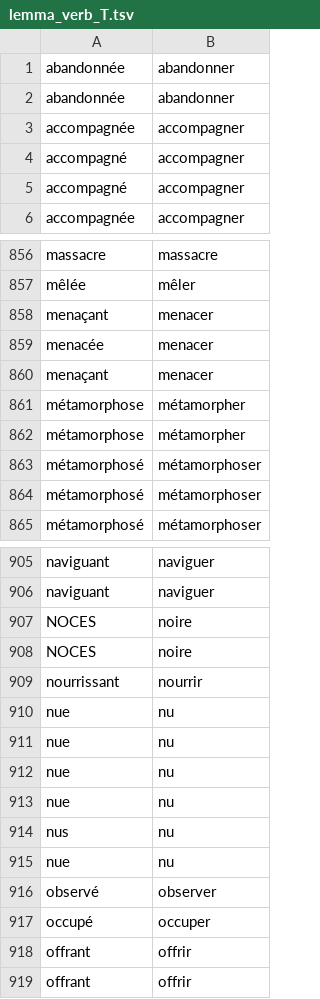
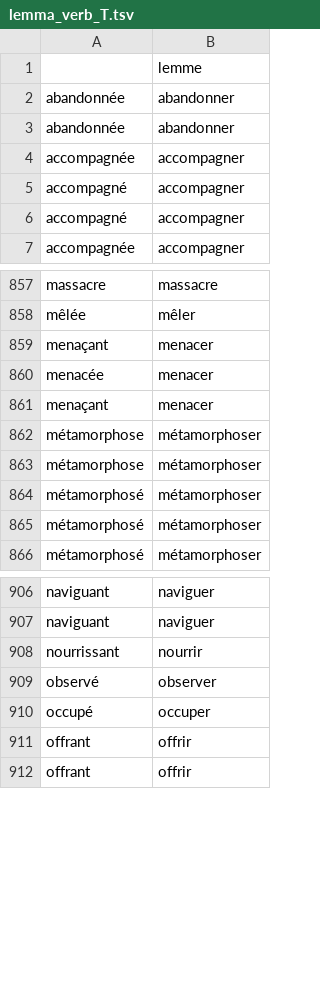
Before and after one commit to NataTCHA/TALart, a TSV file: script/AS/lemma_verb_T.tsv, drawn as a sheet; only a part is shown, gaps mark what is left out.

Commit message:
ajout graphiques VERB AE et T

```diff
--- a/script/AS/lemma_verb_T.tsv
+++ b/script/AS/lemma_verb_T.tsv
@@ -1 +1,2 @@
+	lemme
 abandonnée	abandonner
@@ -860,4 +861,4 @@ menacée	menacer
 menaçant	menacer
-métamorphose	métamorpher
-métamorphose	métamorpher
+métamorphose	métamorphoser
+métamorphose	métamorphoser
 métamorphosé	métamorphoser
@@ -906,11 +907,3 @@ naviguant	naviguer
 naviguant	naviguer
-NOCES	noire
-NOCES	noire
 nourrissant	nourrir
-nue	nu
-nue	nu
-nue	nu
-nue	nu
-nus	nu
-nue	nu
 observé	observer
```
Also changed, not shown: script/AS/lemma_verb_AE.tsv, 6 other files.
